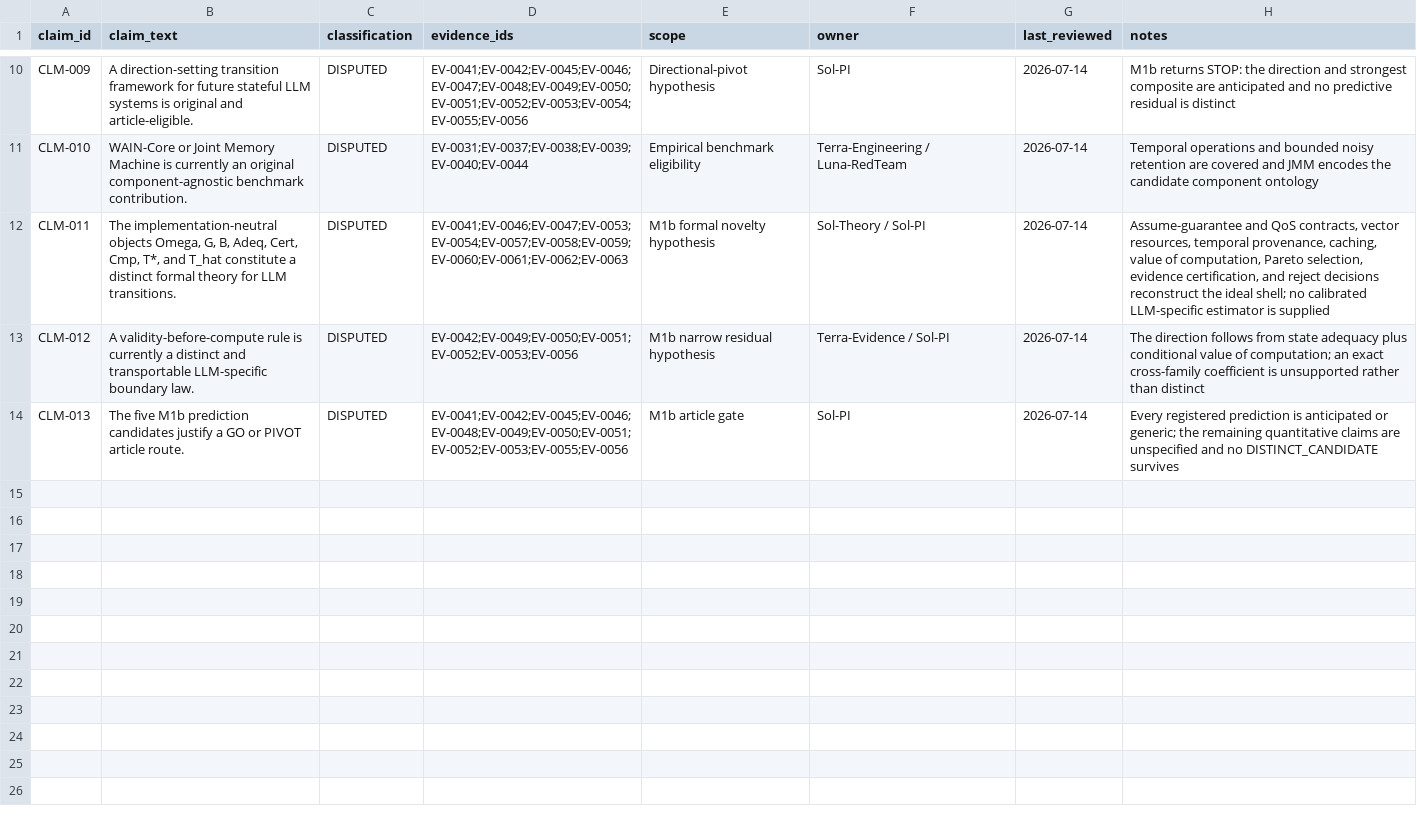
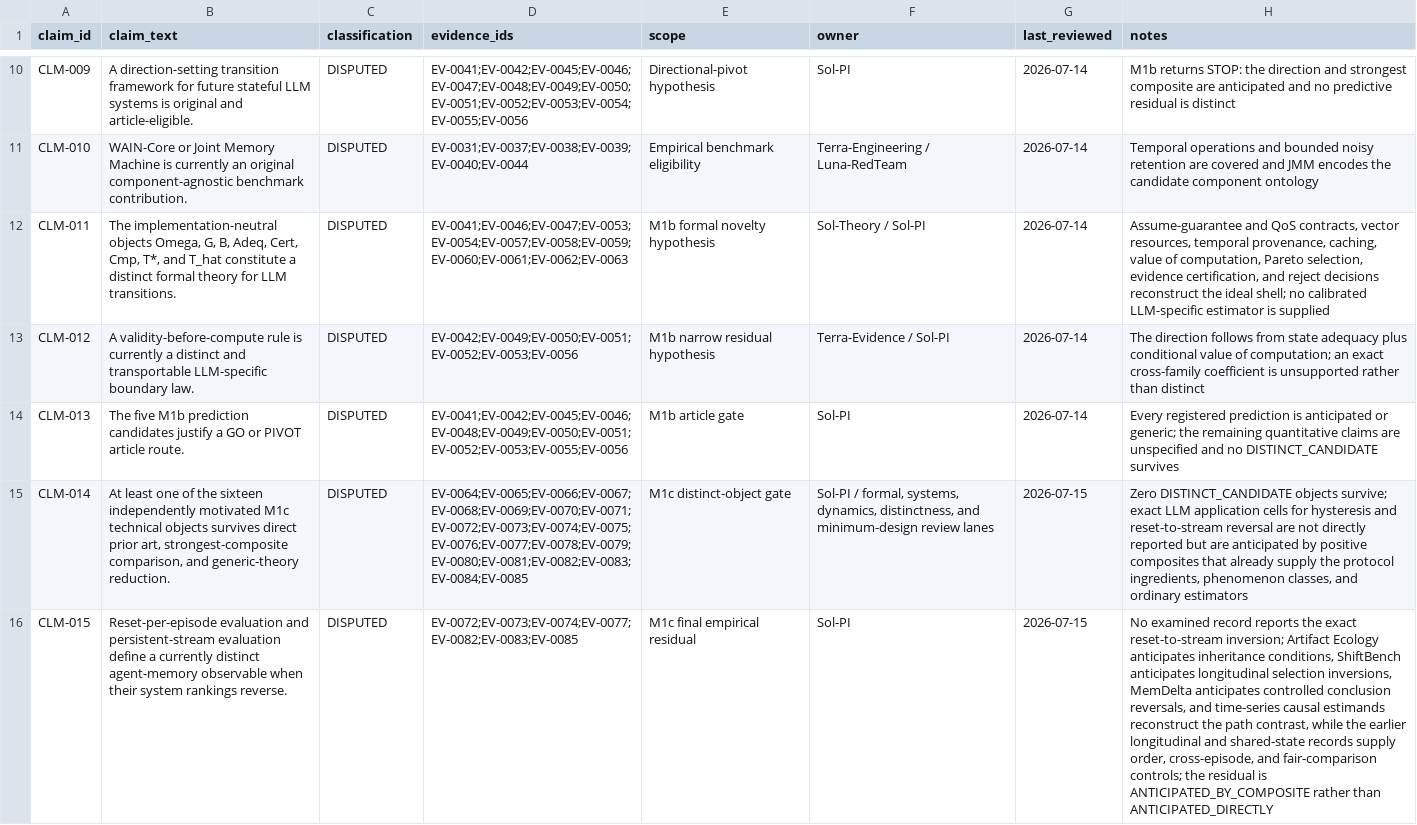
Before and after one commit to Shoko-official/Workspace-is-ALL-u-NEED, a CSV file: docs/research/CLAIM_LEDGER.csv, drawn as a sheet; only a part is shown, gaps mark what is left out; the diff names each change by its address in the sheet, - before the commit and + after, or states it on an @@ line.

Commit message:
docs: record M1c distinct-object stop (#9)

```diff
--- a/docs/research/CLAIM_LEDGER.csv
+++ b/docs/research/CLAIM_LEDGER.csv
+row 15: CLM-014 | At least one of the sixteen independently motivated M1c technical objects survives direct prior art, strongest-composite comparison, and generic-theory reduction. | DISPUTED | EV-0064;EV-0065;EV-0066;EV-0067;EV-0068;EV-0069;EV-0070;EV-0071;EV-0072;EV-0073;EV-0074;EV-0075;EV-0076;EV-0077;EV-0078;EV-0079;EV-0080;EV-0081;EV-0082;EV-0083;EV-0084;EV-0085 | M1c distinct-object gate | Sol-PI / formal, systems, dynamics, distinctness, and minimum-design review lanes | 2026-07-15 | Zero DISTINCT_CANDIDATE objects survive; exact LLM application cells for hysteresis and reset-to-stream reversal are not directly reported but are anticipated by positive composites that already supply the protocol ingredients, phenomenon classes, and ordinary estimators
+row 16: CLM-015 | Reset-per-episode evaluation and persistent-stream evaluation define a currently distinct agent-memory observable when their system rankings reverse. | DISPUTED | EV-0072;EV-0073;EV-0074;EV-0077;EV-0082;EV-0083;EV-0085 | M1c final empirical residual | Sol-PI | 2026-07-15 | No examined record reports the exact reset-to-stream inversion; Artifact Ecology anticipates inheritance conditions, ShiftBench anticipates longitudinal selection inversions, MemDelta anticipates controlled conclusion reversals, and time-series causal estimands reconstruct the path contrast, while the earlier longitudinal and shared-state records supply order, cross-episode, and fair-comparison controls; the residual is ANTICIPATED_BY_COMPOSITE rather than ANTICIPATED_DIRECTLY
```
Also changed, not shown: 13 other files.
